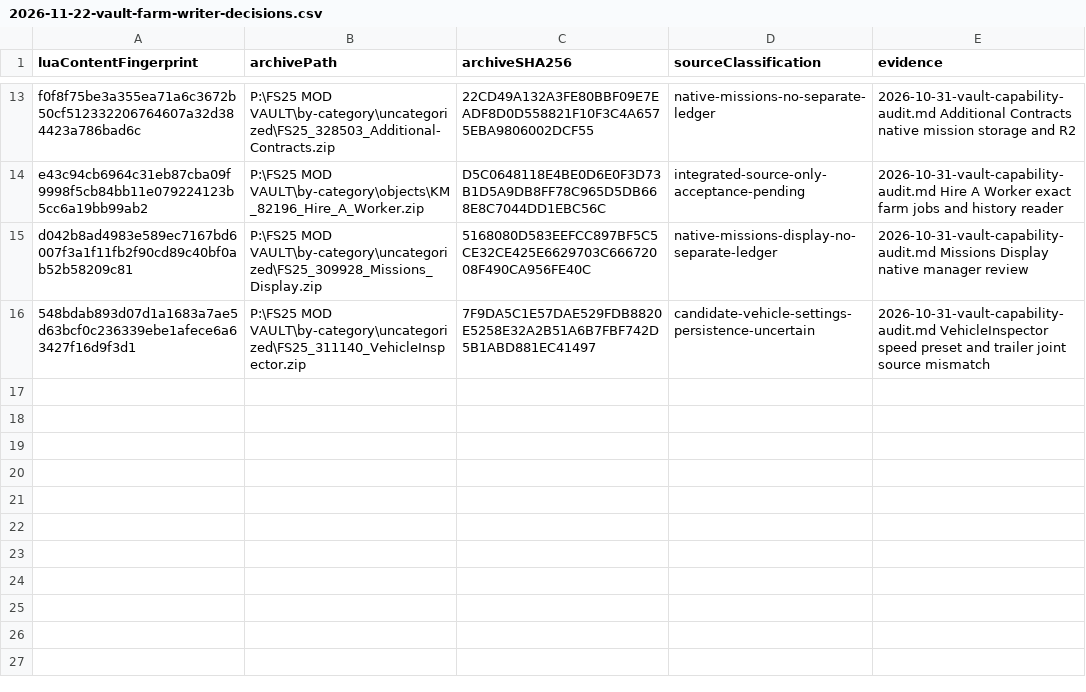
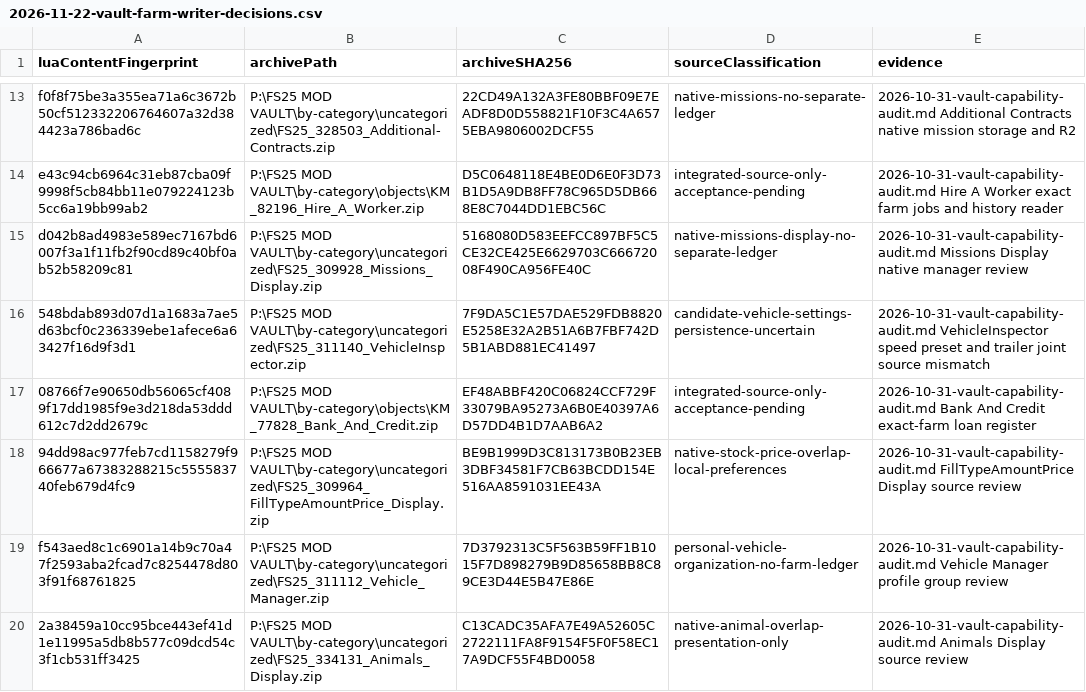
Before and after one commit to WizardlyPayload/FarmHub, a CSV file: docs/_internal/audits/2026-11-22-vault-farm-writer-decisions.csv, drawn as a sheet; only a part is shown, gaps mark what is left out; the diff names each change by its address in the sheet, - before the commit and + after, or states it on an @@ line.

Commit message:
Reconcile finance and native display vault sources

```diff
--- a/docs/_internal/audits/2026-11-22-vault-farm-writer-decisions.csv
+++ b/docs/_internal/audits/2026-11-22-vault-farm-writer-decisions.csv
+row 17: 08766f7e90650db56065cf4089f17dd1985f9e3d218da53ddd612c7d2dd2679c | P:\FS25 MOD VAULT\by-category\objects\KM_77828_Bank_And_Credit.zip | EF48ABBF420C06824CCF729F33079BA95273A6B0E40397A6D57DD4B1D7AAB6A2 | integrated-source-only-acceptance-pending | 2026-10-31-vault-capability-audit.md Bank And Credit exact-farm loan register
+row 18: 94dd98ac977feb7cd1158279f966677a67383288215c555583740feb679d4fc9 | P:\FS25 MOD VAULT\by-category\uncategorized\FS25_309964_FillTypeAmountPrice_Display.zip | BE9B1999D3C813173B0B23EB3DBF34581F7CB63BCDD154E516AA8591031EE43A | native-stock-price-overlap-local-preferences | 2026-10-31-vault-capability-audit.md FillTypeAmountPrice Display source review
+row 19: f543aed8c1c6901a14b9c70a47f2593aba2fcad7c8254478d803f91f68761825 | P:\FS25 MOD VAULT\by-category\uncategorized\FS25_311112_Vehicle_Manager.zip | 7D3792313C5F563B59FF1B1015F7D898279B9D85658BB8C89CE3D44E5B47E86E | personal-vehicle-organization-no-farm-ledger | 2026-10-31-vault-capability-audit.md Vehicle Manager profile group review
+row 20: 2a38459a10cc95bce443ef41d1e11995a5db8b577c09dcd54c3f1cb531ff3425 | P:\FS25 MOD VAULT\by-category\uncategorized\FS25_334131_Animals_Display.zip | C13CADC35AFA7E49A52605C2722111FA8F9154F5F0F58EC17A9DCF55F4BD0058 | native-animal-overlap-presentation-only | 2026-10-31-vault-capability-audit.md Animals Display source review
```
Also changed, not shown: 1 other file.
